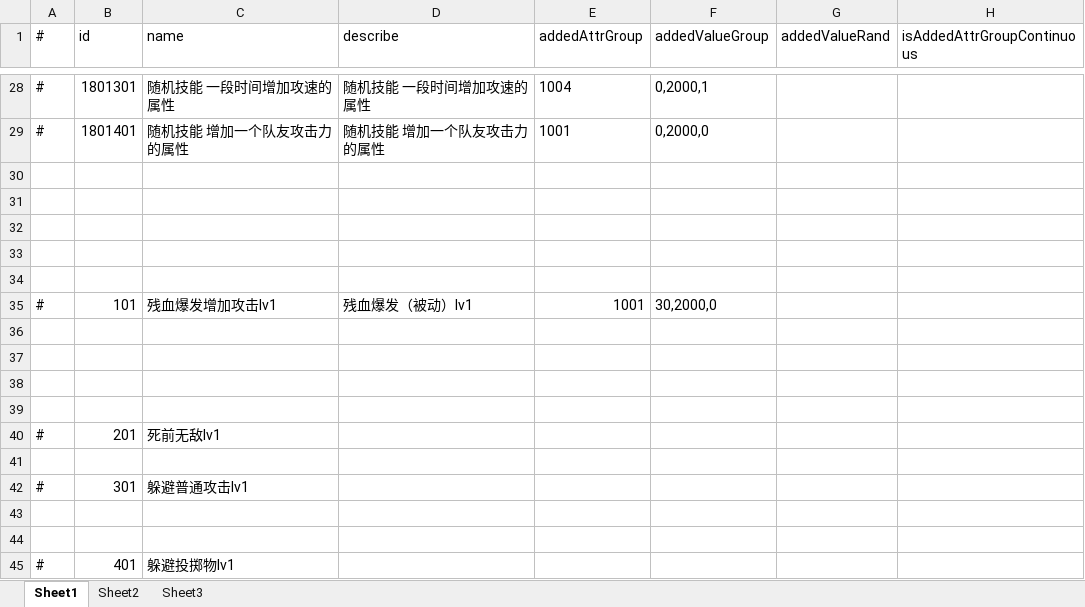
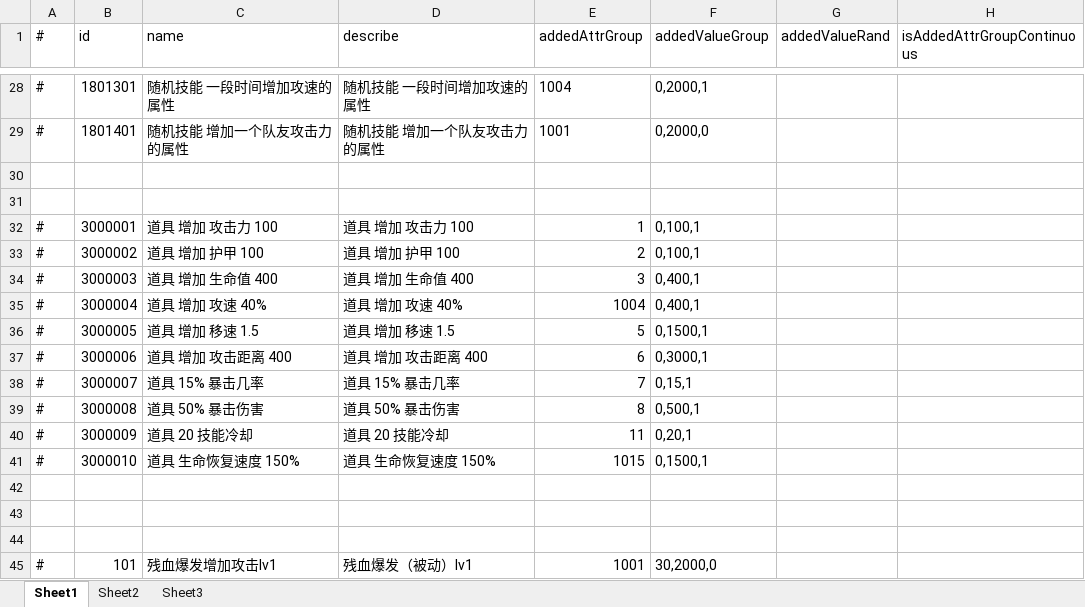
Before and after one commit to thanklzhang/001_GameFramework_Config, an Excel workbook: data_config/BattleAttributeGroup.xlsx, sheet Sheet1, drawn as a sheet; only a part is shown, gaps mark what is left out; the shorter side is filled out with more unchanged rows; values as stored, in another font and other column widths than the file's, no borders; the diff names each change by its address in the sheet, - before the commit and + after, or states it on an @@ line.

Commit message:
【battle】增加装备

```diff
--- a/data_config/BattleAttributeGroup.xlsx (sheet Sheet1)
+++ b/data_config/BattleAttributeGroup.xlsx (sheet Sheet1)
+row 32: # | 3000001 | 道具 增加 攻击力 100 | 道具 增加 攻击力 100 | 1 | 0,100,1
+row 33: # | 3000002 | 道具 增加 护甲 100 | 道具 增加 护甲 100 | 2 | 0,100,1
+row 34: # | 3000003 | 道具 增加 生命值 400 | 道具 增加 生命值 400 | 3 | 0,400,1
+row 35: # | 3000004 | 道具 增加 攻速 40% | 道具 增加 攻速 40% | 1004 | 0,400,1
+row 36: # | 3000005 | 道具 增加 移速 1.5 | 道具 增加 移速 1.5 | 5 | 0,1500,1
+row 37: # | 3000006 | 道具 增加 攻击距离 400 | 道具 增加 攻击距离 400 | 6 | 0,3000,1
+row 38: # | 3000007 | 道具 15% 暴击几率 | 道具 15% 暴击几率 | 7 | 0,15,1
+row 39: # | 3000008 | 道具 50% 暴击伤害 | 道具 50% 暴击伤害 | 8 | 0,500,1
+row 40: # | 3000009 | 道具 20 技能冷却 | 道具 20 技能冷却 | 11 | 0,20,1
+row 41: # | 3000010 | 道具 生命恢复速度 150% | 道具 生命恢复速度 150% | 1015 | 0,1500,1
```
Also changed, not shown: data_config/BattleItem.xlsx, data_config/EntityAttrBase.xlsx, 2 other files.
